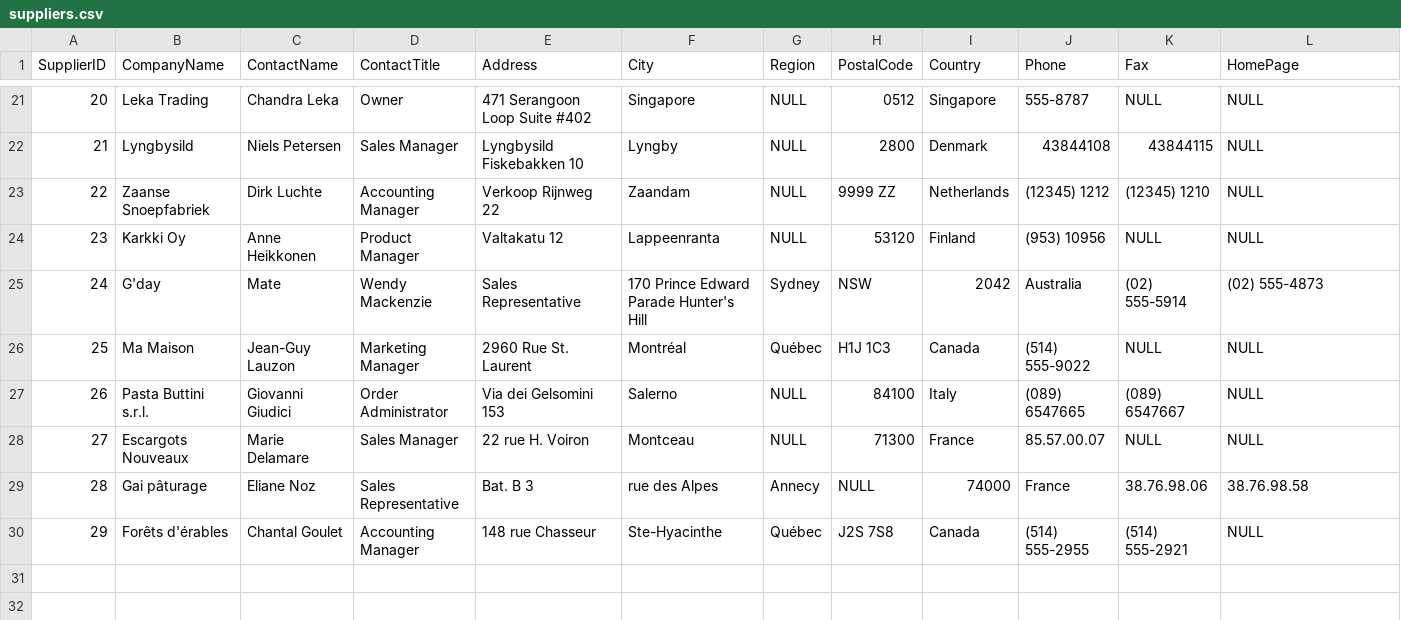
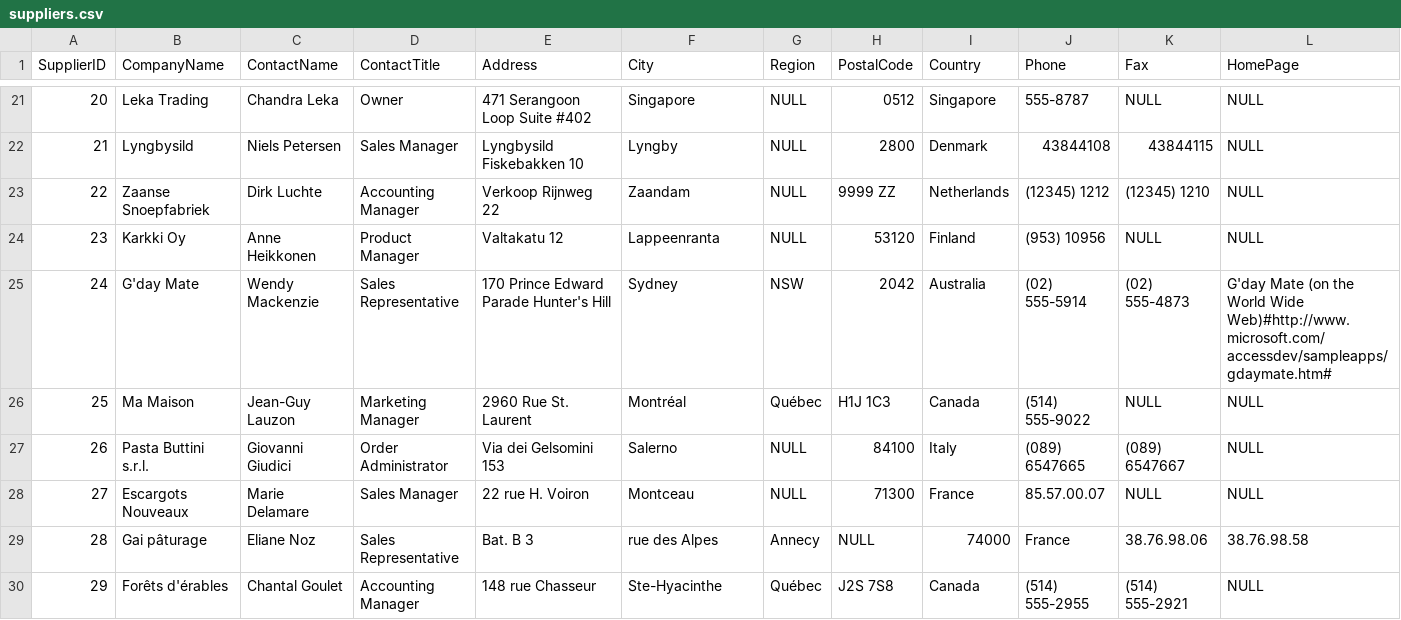
Before and after one commit to morganpdx/northwind-mongo, a CSV file: suppliers.csv, drawn as a sheet; only a part is shown, gaps mark what is left out; the diff covers the shown part only; the diff names each change by its address in the sheet, - before the commit and + after, or states it on an @@ line.

Commit message:
Fix line 25 delimiting

```diff
--- a/suppliers.csv
+++ b/suppliers.csv
-B25 (CompanyName): G'day
+B25 (CompanyName): G'day Mate
-C25 (ContactName): Mate
+C25 (ContactName): Wendy Mackenzie
-D25 (ContactTitle): Wendy Mackenzie
+D25 (ContactTitle): Sales Representative
-E25 (Address): Sales Representative
+E25 (Address): 170 Prince Edward Parade Hunter's Hill
-F25 (City): 170 Prince Edward Parade Hunter's Hill
+F25 (City): Sydney
-G25 (Region): Sydney
+G25 (Region): NSW
-H25 (PostalCode): NSW
+H25 (PostalCode): 2042
-I25 (Country): 2042
+I25 (Country): Australia
-J25 (Phone): Australia
+J25 (Phone): (02) 555-5914
-K25 (Fax): (02) 555-5914
+K25 (Fax): (02) 555-4873
-L25 (HomePage): (02) 555-4873
+L25 (HomePage): G'day Mate (on the World Wide Web)#http://www.microsoft.com/accessdev/sampleapps/gdaymate.htm#
```
Also changed, not shown: 1 edited cell elsewhere in this file.
